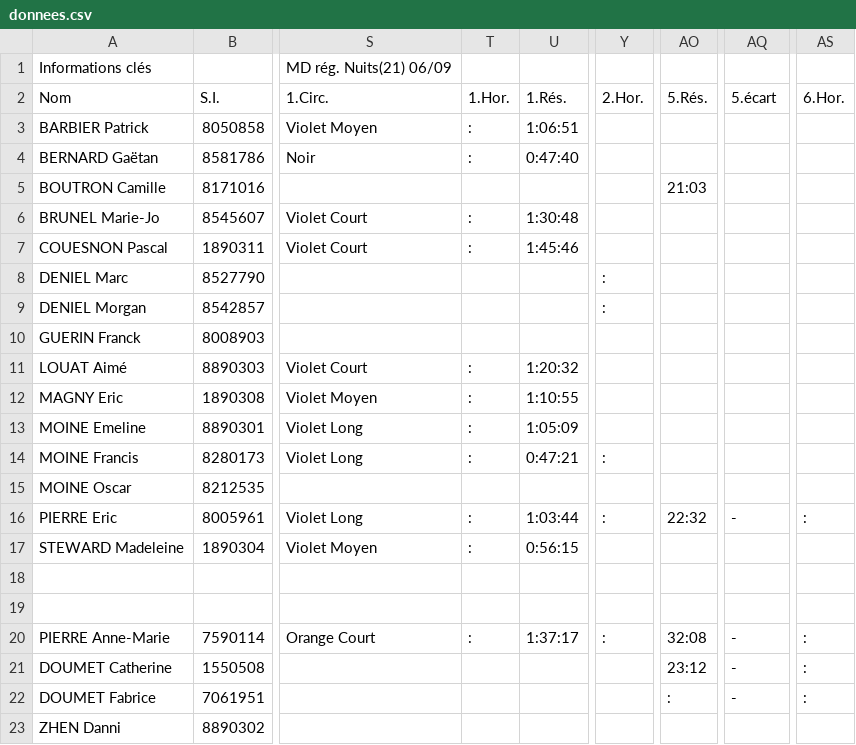
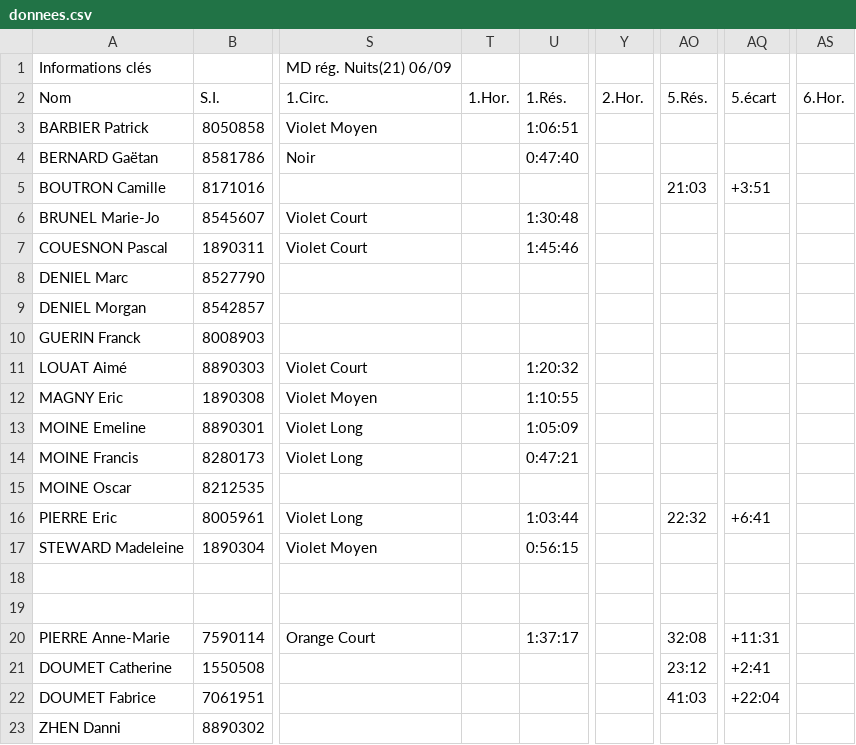
Before and after one commit to erikpier2/ycone_result_09, a CSV file: donnees.csv, drawn as a sheet; only a part is shown, gaps mark what is left out; the diff names each change by its address in the sheet, - before the commit and + after, or states it on an @@ line.

Commit message:
Add files via upload

```diff
--- a/donnees.csv
+++ b/donnees.csv
-T3:T4: :
+T3:T4: (empty)
-AQ5: (empty)
+AQ5: +3:51
-T6:T7: :
+T6:T7: (empty)
-Y8:Y9: :
+Y8:Y9: (empty)
-T11:T14: :
+T11:T14: (empty)
-Y14: :
+Y14: (empty)
-T16:T17: :
+T16:T17: (empty)
-Y16: :
+Y16: (empty)
-AQ16: -
+AQ16: +6:41
-AS16: :
+AS16: (empty)
-T20: :
+T20: (empty)
-Y20: :
+Y20: (empty)
-AQ20: -
+AQ20: +11:31
-AS20:AS22: :
+AS20:AS22: (empty)
-AQ21: -
+AQ21: +2:41
-AO22: :
+AO22: 41:03
-AQ22: -
+AQ22: +22:04
```
